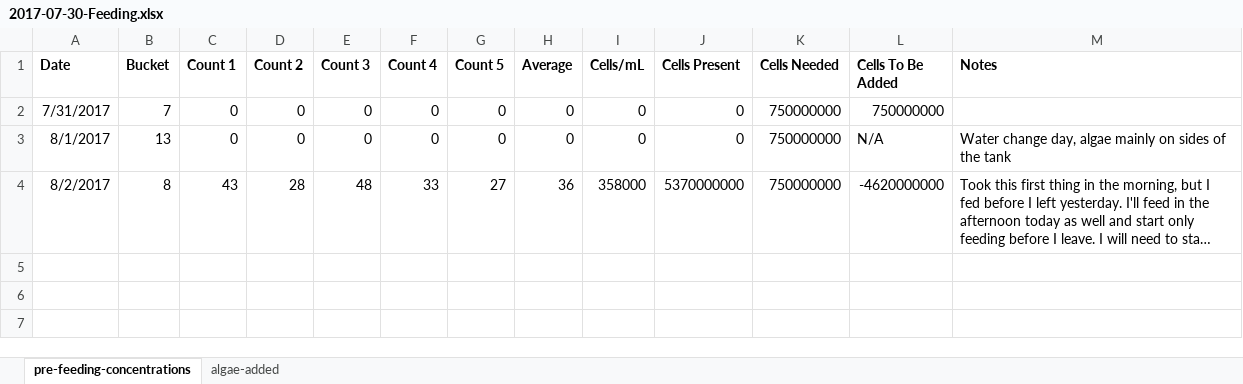
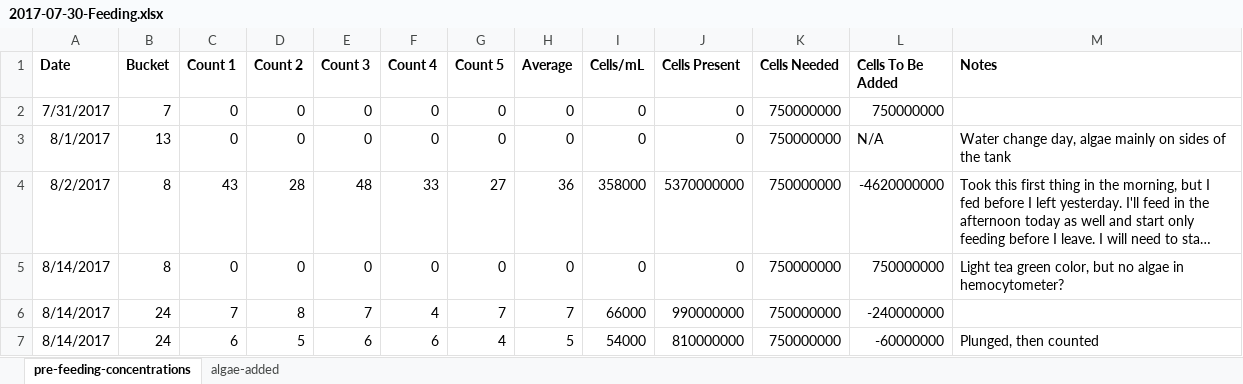
Before and after one commit to RobertsLab/project-oyster-oa, an Excel workbook: data/2017-07-30-pacific-oyster-larvae/2017-07-30-Feeding.xlsx, sheet pre-feeding-concentrations, drawn as a sheet; long unchanged cells end in …; values as stored, in another font and other column widths than the file's, no borders; the diff names each change by its address in the sheet, - before the commit and + after, or states it on an @@ line.

```diff
--- a/data/2017-07-30-pacific-oyster-larvae/2017-07-30-Feeding.xlsx (sheet pre-feeding-concentrations)
+++ b/data/2017-07-30-pacific-oyster-larvae/2017-07-30-Feeding.xlsx (sheet pre-feeding-concentrations)
+row 5: 8/14/2017 | 8 | 0 | 0 | 0 | 0 | 0 | 0 | 0 | 0 | 750000000 | 750000000 | Light tea green color, but no algae in hemocytometer?
+row 6: 8/14/2017 | 24 | 7 | 8 | 7 | 4 | 7 | 7 | 66000 | 990000000 | 750000000 | -240000000
+row 7: 8/14/2017 | 24 | 6 | 5 | 6 | 6 | 4 | 5 | 54000 | 810000000 | 750000000 | -60000000 | Plunged, then counted
```
Also changed, not shown: sheet algae-added, data/2017-07-30-pacific-oyster-larvae/2017-07-31-Temperature.xlsx, data/2017-07-30-pacific-oyster-larvae/2017-08-02-Larvae-Counts.xlsx, 28 other files.
